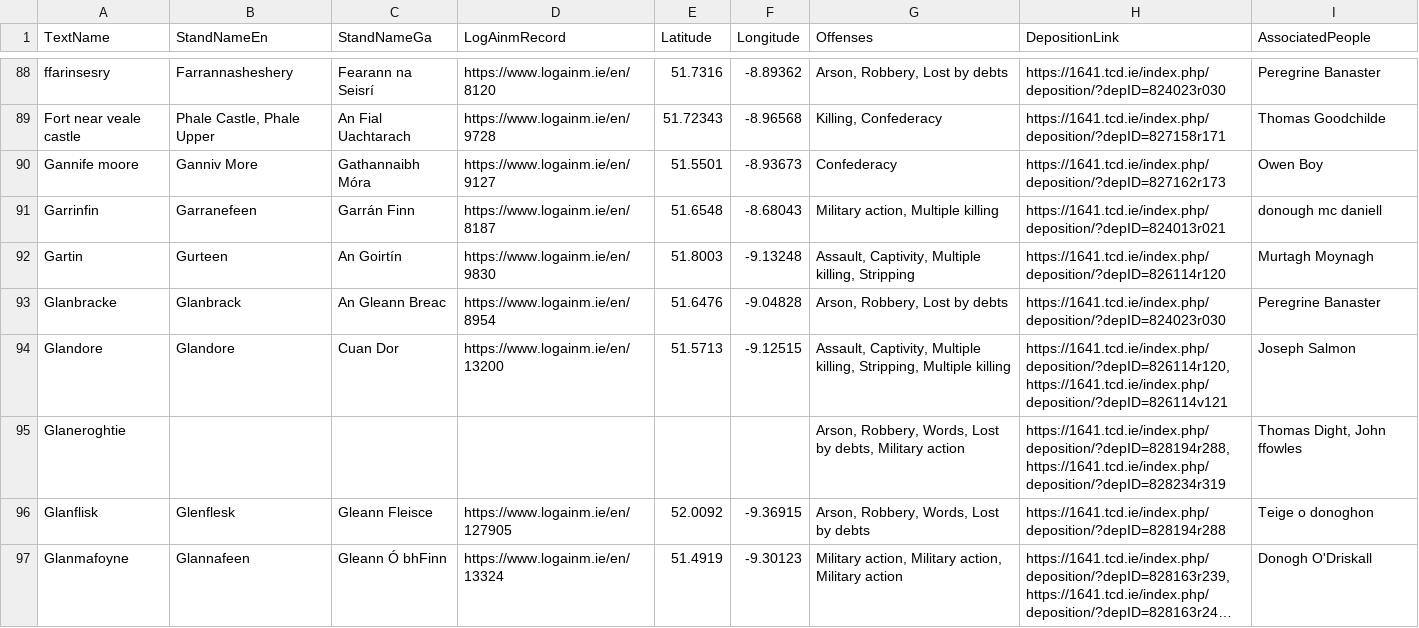
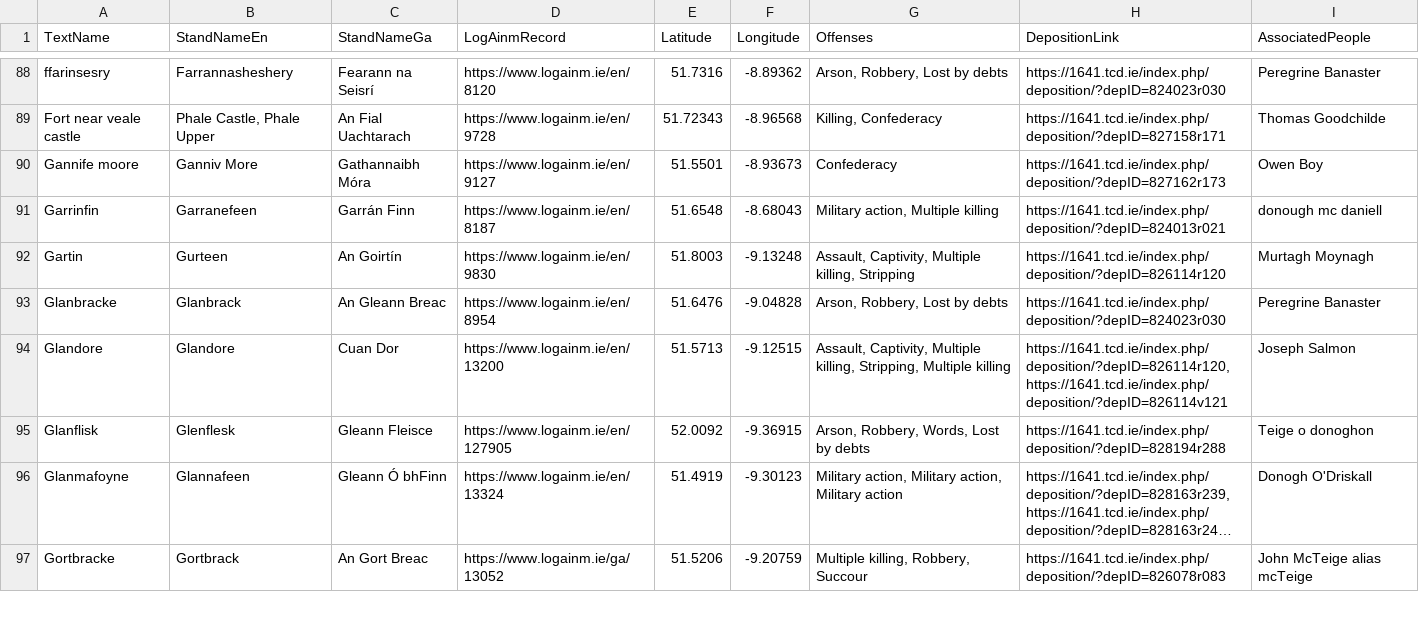
Before and after one commit to msmith0913/1641, a CSV file: GoAPlaces.csv, drawn as a sheet; only a part is shown, gaps mark what is left out; the shorter side is filled out with more unchanged rows; long unchanged cells end in …; the diff names each change by its address in the sheet, - before the commit and + after, or states it on an @@ line.

Commit message:
Update GoAPlaces.csv

```diff
--- a/GoAPlaces.csv
+++ b/GoAPlaces.csv
-row 95: Glaneroghtie |  |  |  |  |  | Arson, Robbery, Words, Lost by debts, Military action | https://1641.tcd.ie/index.php/deposition/?depID=828194r288, https://1641.tcd.ie/index.php/deposition/?depID=828234r319 | Thomas Dight, John ffowles
```
